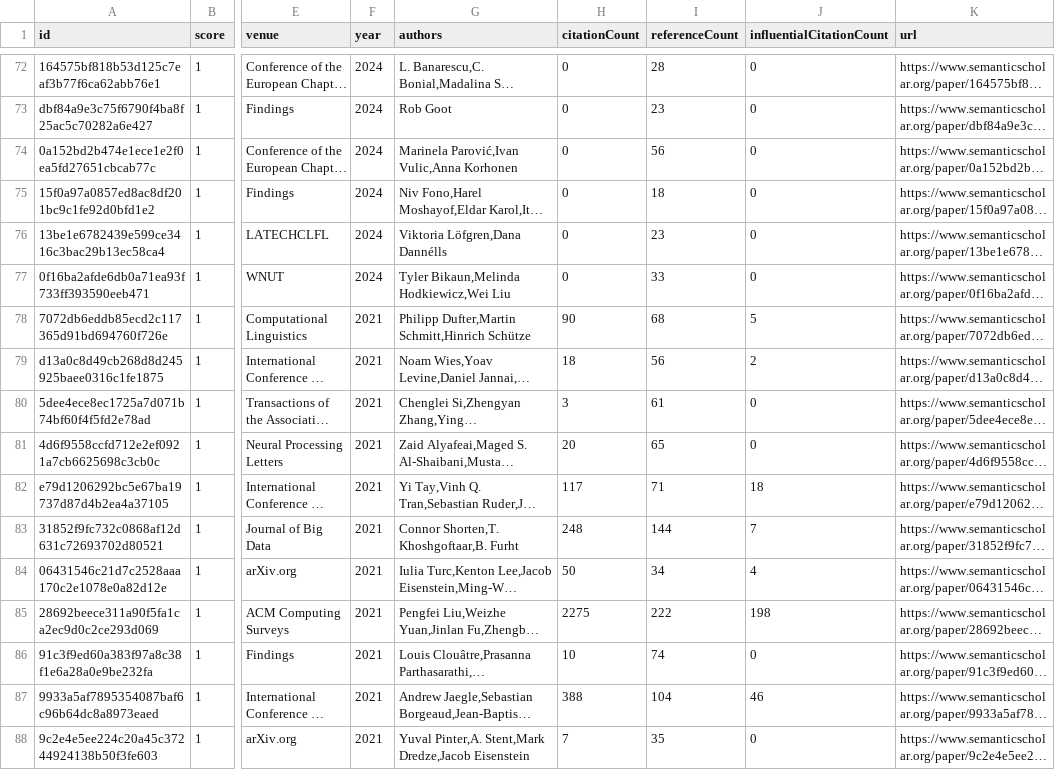
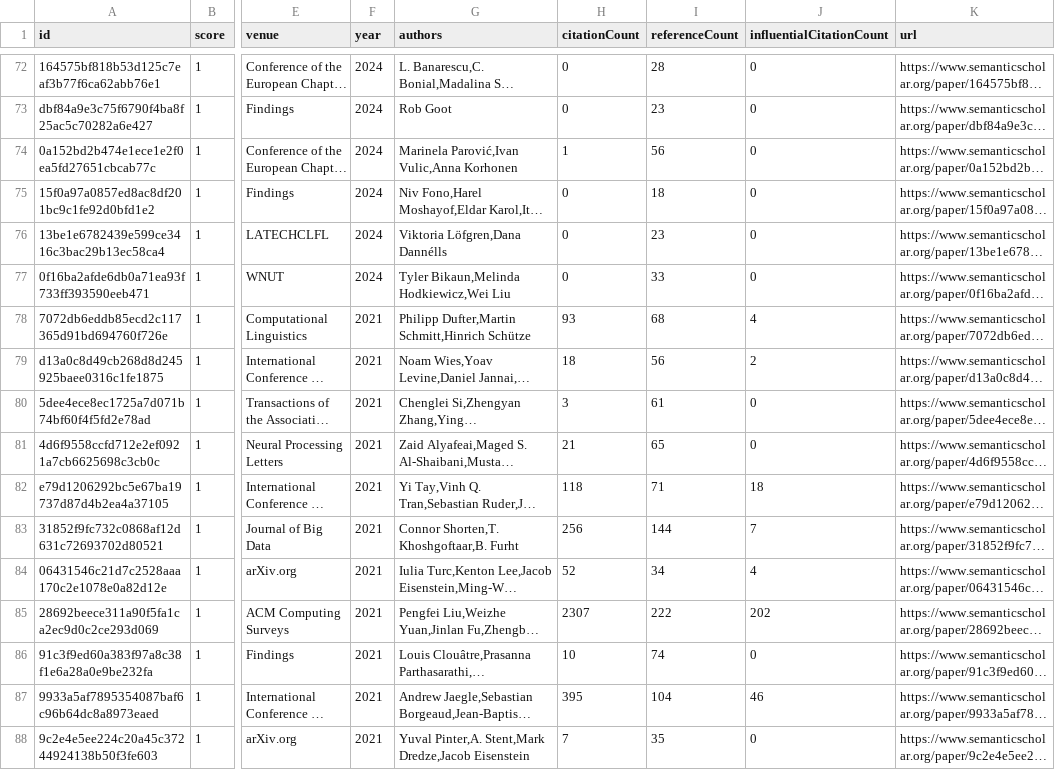
Before and after one commit to avi-jit/tokenization, a CSV file: data/candidatePapers.csv, drawn as a sheet; only a part is shown, gaps mark what is left out; long unchanged cells end in …; the diff covers the shown part only; the diff names each change by its address in the sheet, - before the commit and + after, or states it on an @@ line.

```diff
--- a/data/candidatePapers.csv
+++ b/data/candidatePapers.csv
-H74 (citationCount): 0
+H74 (citationCount): 1
-H78 (citationCount): 90
+H78 (citationCount): 93
-J78 (influentialCitationCount): 5
+J78 (influentialCitationCount): 4
-H81 (citationCount): 20
+H81 (citationCount): 21
-H82 (citationCount): 117
+H82 (citationCount): 118
-H83 (citationCount): 248
+H83 (citationCount): 256
-H84 (citationCount): 50
+H84 (citationCount): 52
-H85 (citationCount): 2275
+H85 (citationCount): 2307
-J85 (influentialCitationCount): 198
+J85 (influentialCitationCount): 202
-H87 (citationCount): 388
+H87 (citationCount): 395
```
Also changed, not shown: 1 added row, 1 removed row, 1 moved row and 53 edited cells elsewhere in this file, 2 other files.
